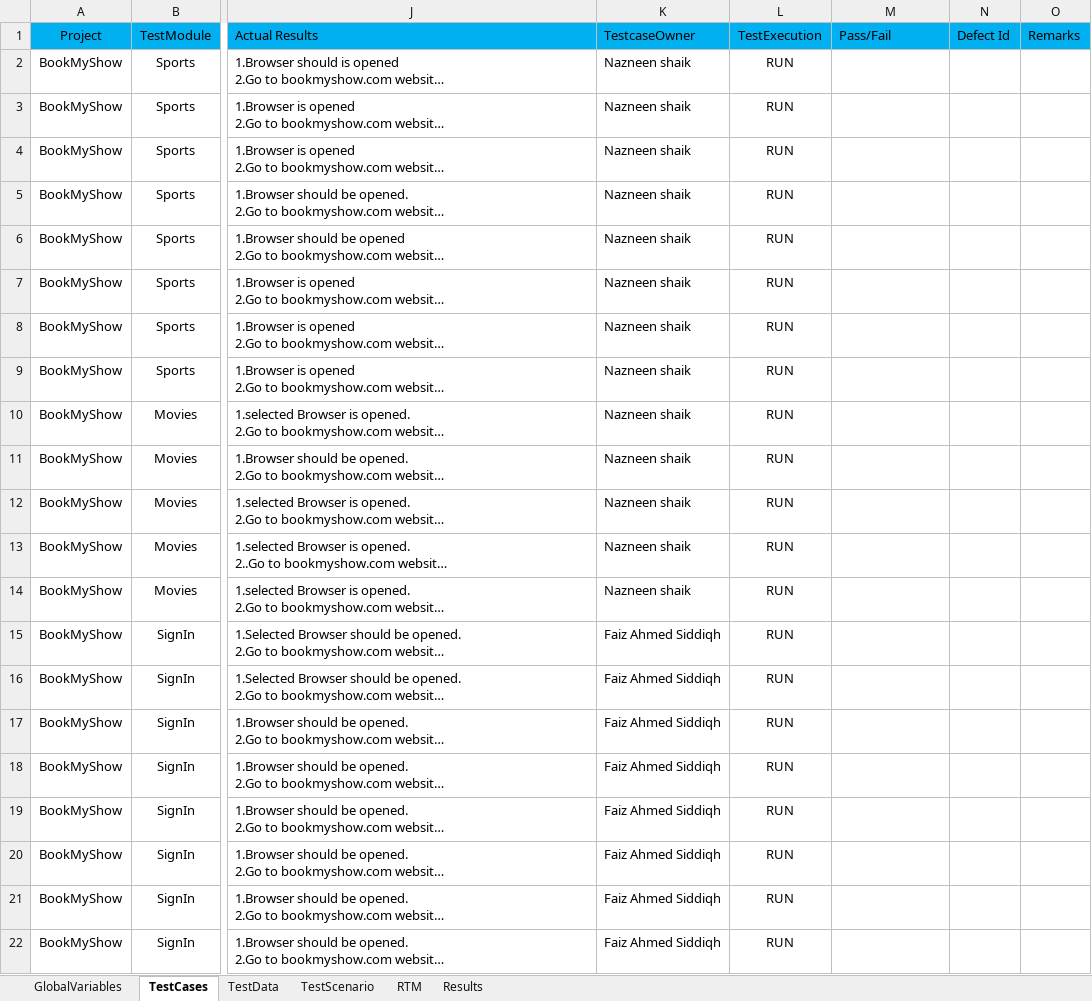
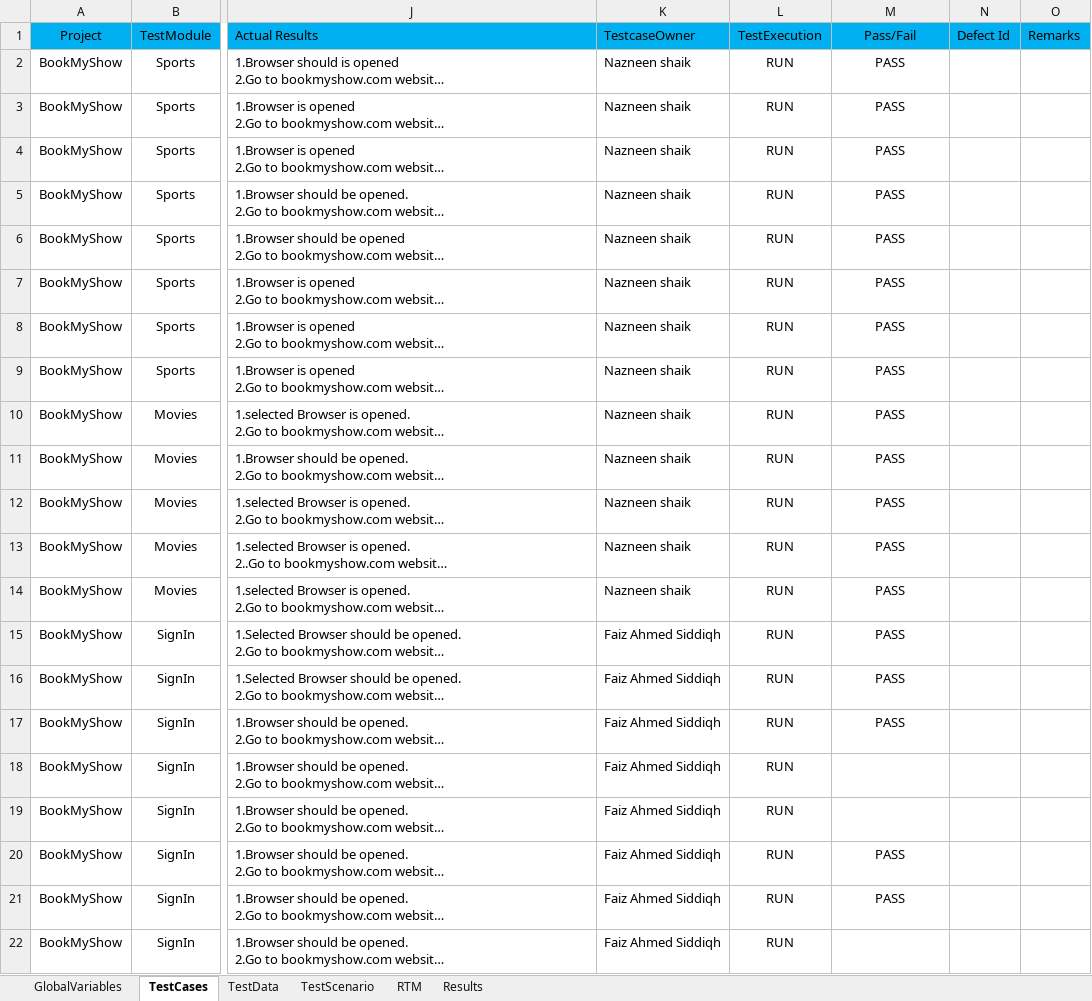
Before and after one commit to faiz-siddiqh/Automation-Framework-BookMyShow, an Excel workbook: Automation-Framework-BookMyShow/ExecutionFiles/Run/BookMyShow.xlsx, sheet TestCases, drawn as a sheet; only a part is shown, gaps mark what is left out; long unchanged cells end in …; values as stored, in another font and other column widths than the file's, no borders; the diff names each change by its address in the sheet, - before the commit and + after, or states it on an @@ line.

Commit message:
update

```diff
--- a/Automation-Framework-BookMyShow/ExecutionFiles/Run/BookMyShow.xlsx (sheet TestCases)
+++ b/Automation-Framework-BookMyShow/ExecutionFiles/Run/BookMyShow.xlsx (sheet TestCases)
-M1 alignment: left
+M1 alignment: center
-M2:M17 (Pass/Fail): (empty)
+M2:M17 (Pass/Fail): PASS
-M20:M21 (Pass/Fail): (empty)
+M20:M21 (Pass/Fail): PASS
```
